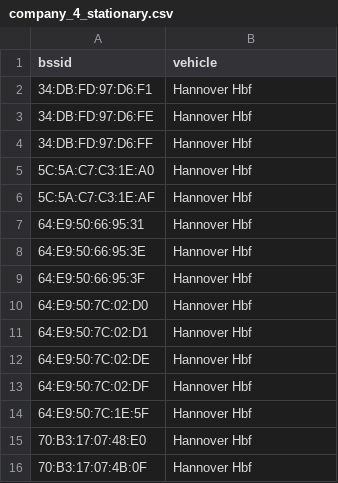
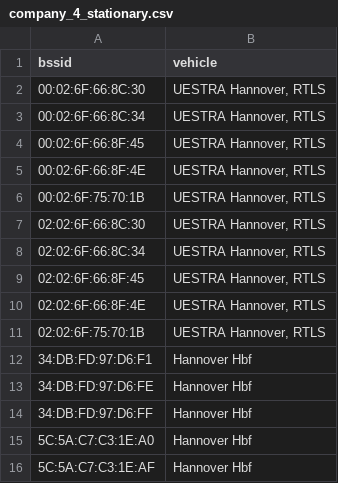
Before and after one commit to MrKrisKrisu/Public-transport-tracking-data, a CSV file: company_4_stationary.csv, drawn as a sheet; only a part is shown; the shorter side is filled out with more unchanged rows; the diff names each change by its address in the sheet, - before the commit and + after, or states it on an @@ line.

```diff
--- a/company_4_stationary.csv
+++ b/company_4_stationary.csv
+row 2: 00:02:6F:66:8C:30 | UESTRA Hannover, RTLS
+row 3: 00:02:6F:66:8C:34 | UESTRA Hannover, RTLS
+row 4: 00:02:6F:66:8F:45 | UESTRA Hannover, RTLS
+row 5: 00:02:6F:66:8F:4E | UESTRA Hannover, RTLS
+row 6: 00:02:6F:75:70:1B | UESTRA Hannover, RTLS
+row 7: 02:02:6F:66:8C:30 | UESTRA Hannover, RTLS
+row 8: 02:02:6F:66:8C:34 | UESTRA Hannover, RTLS
+row 9: 02:02:6F:66:8F:45 | UESTRA Hannover, RTLS
+row 10: 02:02:6F:66:8F:4E | UESTRA Hannover, RTLS
+row 11: 02:02:6F:75:70:1B | UESTRA Hannover, RTLS
```
Also changed, not shown: company_3_db-fernverkehr-ag.csv, unsorted assignments.csv.
